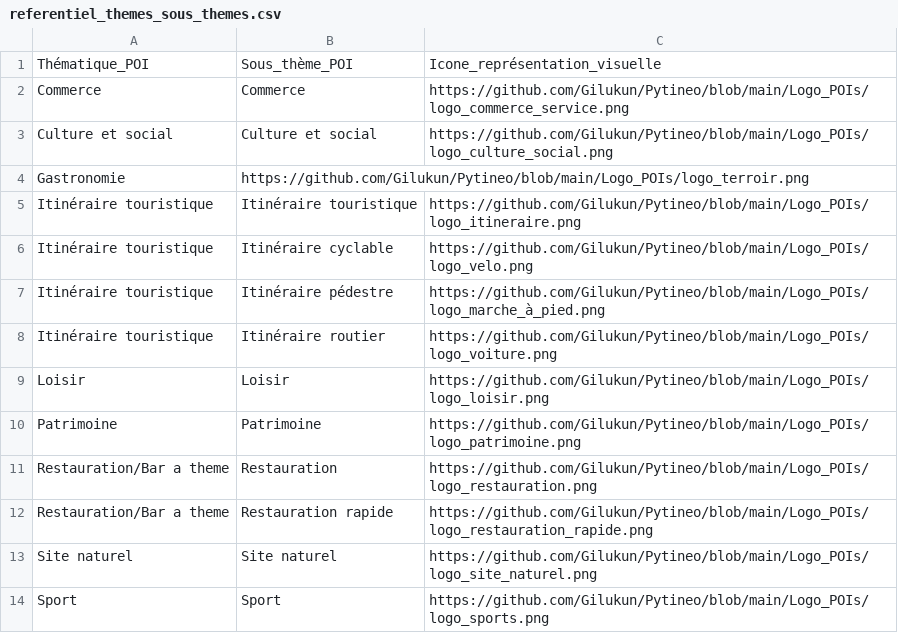
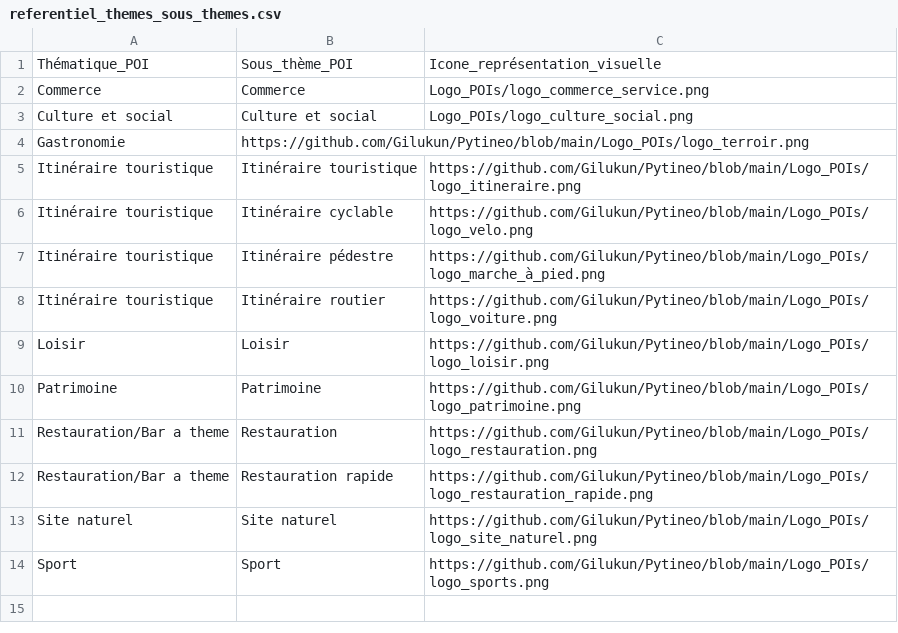
Before and after one commit to Gilukun/Pytineo, a CSV file: referentiel_themes_sous_themes.csv, drawn as a sheet.

Commit message:
Update referentiel_themes_sous_themes.csv

```diff
--- a/referentiel_themes_sous_themes.csv
+++ b/referentiel_themes_sous_themes.csv
@@ -1,4 +1,4 @@
 Thématique_POI,Sous_thème_POI,Icone_représentation_visuelle
-Commerce,Commerce,https://github.com/Gilukun/Pytineo/blob/main/Logo_POIs/logo_commerce_service.png
-Culture et social,Culture et social,https://github.com/Gilukun/Pytineo/blob/main/Logo_POIs/logo_culture_social.png
+Commerce,Commerce,Logo_POIs/logo_commerce_service.png
+Culture et social,Culture et social,Logo_POIs/logo_culture_social.png
 Gastronomie,https://github.com/Gilukun/Pytineo/blob/main/Logo_POIs/logo_terroir.png
```
